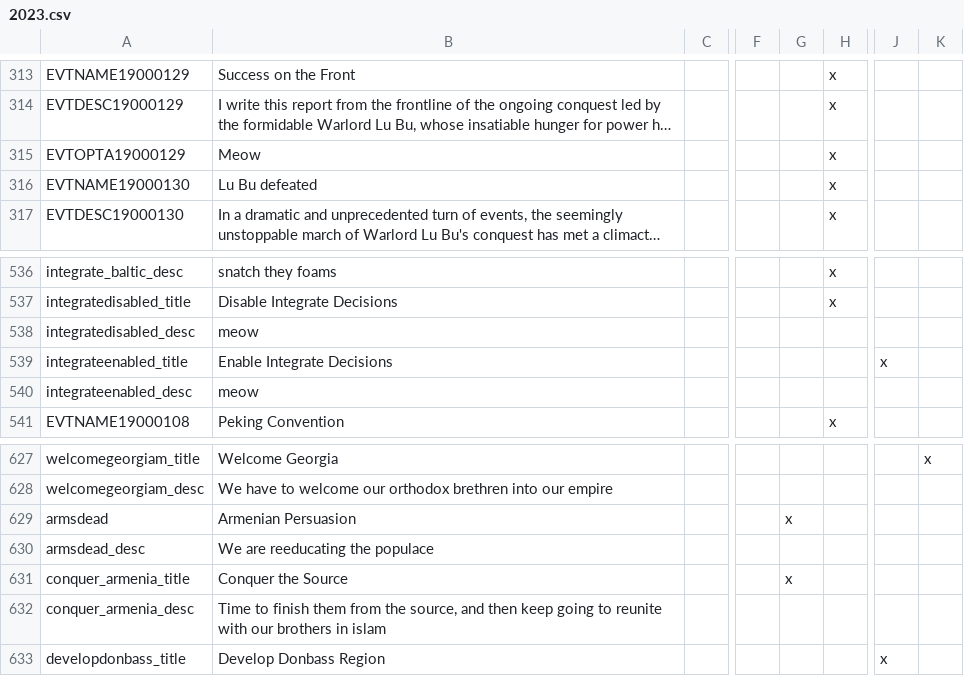
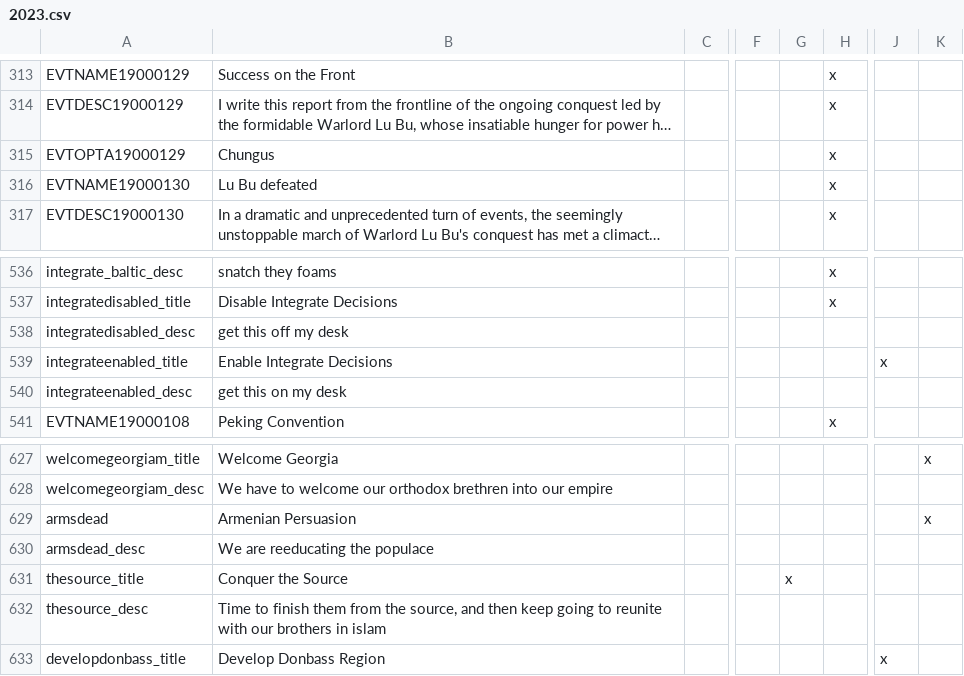
Before and after one commit to BlandNoodle/legionmod, a CSV file: Legionmod/localisation/2023.csv, drawn as a sheet; only a part is shown, gaps mark what is left out; long unchanged cells end in …; the diff names each change by its address in the sheet, - before the commit and + after, or states it on an @@ line.

```diff
--- a/Legionmod/localisation/2023.csv
+++ b/Legionmod/localisation/2023.csv
-B315: Meow
+B315: Chungus
-B538: meow
+B538: get this off my desk
-B540: meow
+B540: get this on my desk
-G629: x
+G629: (empty)
-K629: (empty)
+K629: x
-A631: conquer_armenia_title
+A631: thesource_title
-A632: conquer_armenia_desc
+A632: thesource_desc
```
Also changed, not shown: Legionmod/localisation/2024.csv, 55 other files.
